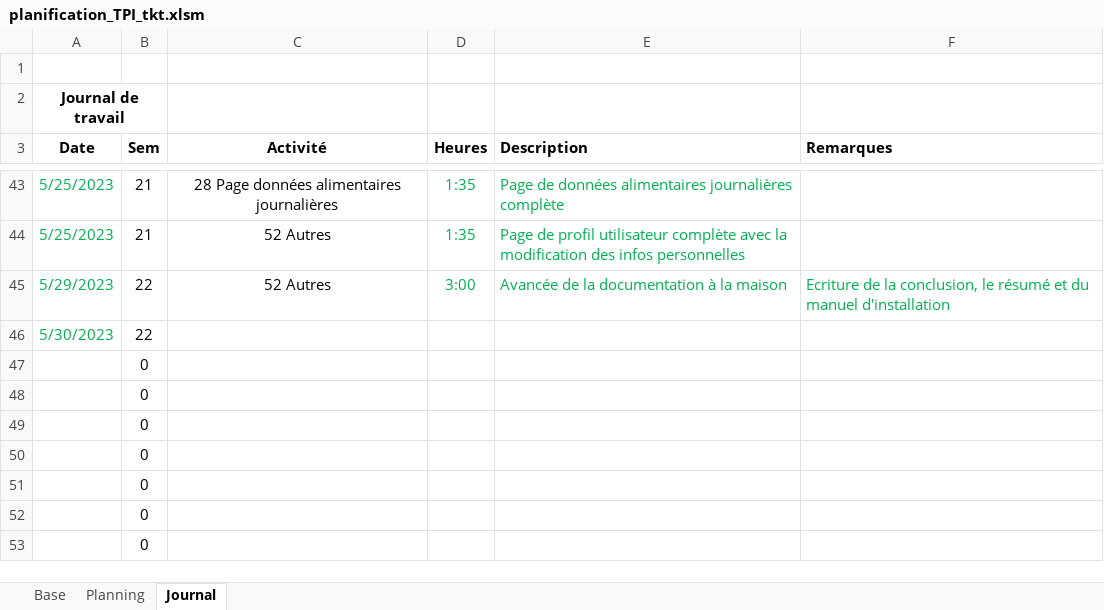
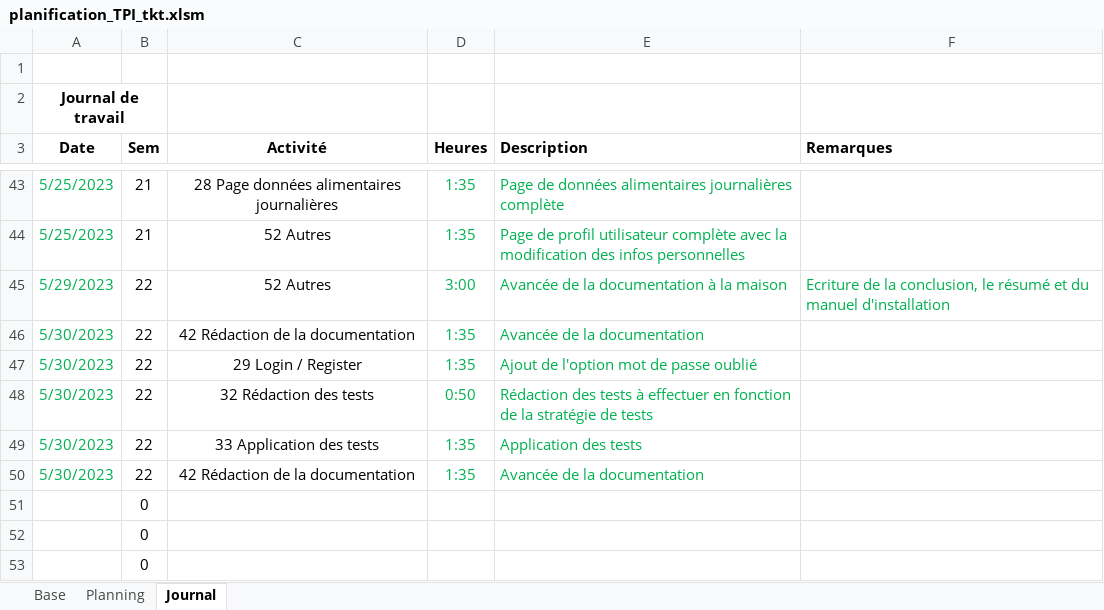
Before and after one commit to ThierryKoetschet/TPI_Thierry_Koetschet, an Excel workbook: planification_TPI_tkt.xlsm, sheet Journal, drawn as a sheet; only a part is shown, gaps mark what is left out; the shorter side is filled out with more unchanged rows; values as stored, in another font and other column widths than the file's, no borders; removed rows and columns are numbered as before the commit, all else as after; the diff names each change by its address in the sheet, - before the commit and + after, or states it on an @@ line.

Commit message:
Update documentation & journal de travail

```diff
--- a/planification_TPI_tkt.xlsm (sheet Journal)
+++ b/planification_TPI_tkt.xlsm (sheet Journal)
-C46 (Activité): (empty)
+C46 (Activité): 42 Rédaction de la documentation
-D46 (Heures): (empty)
+D46 (Heures): 1:35
-E46 (Description): (empty)
+E46 (Description): Avancée de la documentation
-row 47:  | 0
-row 48:  | 0
-row 49:  | 0
+row 47: 5/30/2023 | 22 | 29 Login / Register | 1:35 | Ajout de l'option mot de passe oublié
+row 48: 5/30/2023 | 22 | 32 Rédaction des tests | 0:50 | Rédaction des tests à effectuer en fonction de la stratégie de tests
+row 49: 5/30/2023 | 22 | 33 Application des tests | 1:35 | Application des tests
+row 50: 5/30/2023 | 22 | 42 Rédaction de la documentation | 1:35 | Avancée de la documentation
```
Also changed, not shown: sheet Planning, formulas that keep their value, 7 other files.
